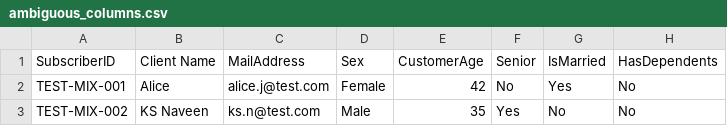
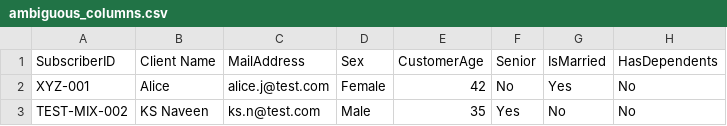
Before and after one commit to ProductFactory-01/Telecome_ChurnPrediction, a CSV file: samples/ambiguous_columns.csv, drawn as a sheet; only a part is shown; the diff names each change by its address in the sheet, - before the commit and + after, or states it on an @@ line.

```diff
--- a/samples/ambiguous_columns.csv
+++ b/samples/ambiguous_columns.csv
-A2 (SubscriberID): TEST-MIX-001
+A2 (SubscriberID): XYZ-001
```
Also changed, not shown: samples/sample2.csv, 2 other files.
